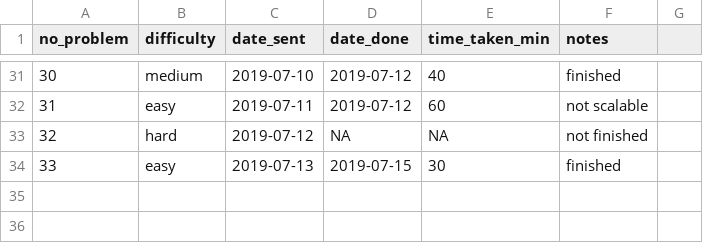
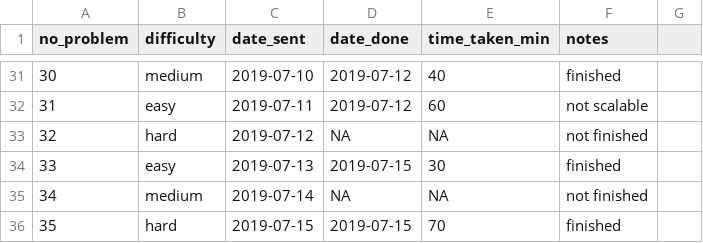
Before and after one commit to DominiqueCaron/daily-coding-problem, a CSV file: problems_timing.csv, drawn as a sheet; only a part is shown, gaps mark what is left out; the diff names each change by its address in the sheet, - before the commit and + after, or states it on an @@ line.

```diff
--- a/problems_timing.csv
+++ b/problems_timing.csv
+row 35: 34 | medium | 2019-07-14 | NA | NA | not finished
+row 36: 35 | hard | 2019-07-15 | 2019-07-15 | 70 | finished
```
Also changed, not shown: 2 other files.
